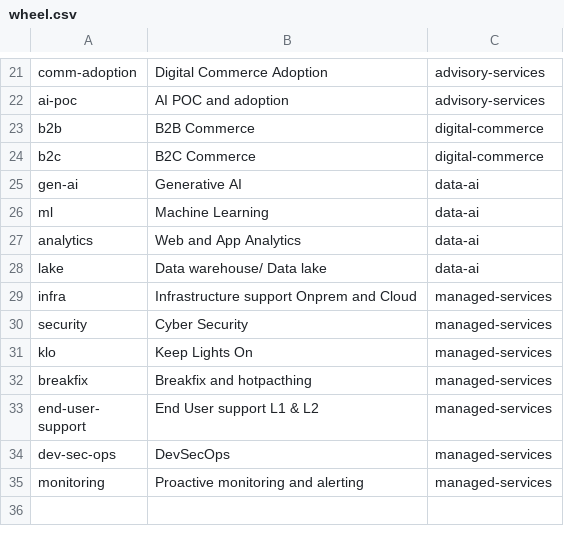
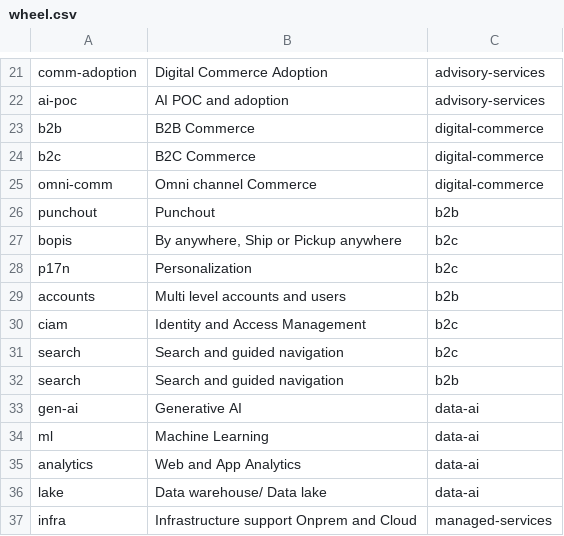
Before and after one commit to rajeevhans/AaxisWheel, a CSV file: wheel.csv, drawn as a sheet; only a part is shown, gaps mark what is left out; the shorter side is filled out with more unchanged rows; the diff names each change by its address in the sheet, - before the commit and + after, or states it on an @@ line.

Commit message:
Update wheel.csv

```diff
--- a/wheel.csv
+++ b/wheel.csv
+row 25: omni-comm | Omni channel Commerce | digital-commerce
+row 26: punchout | Punchout | b2b
+row 27: bopis | By anywhere, Ship or Pickup anywhere | b2c
+row 28: p17n | Personalization | b2c
+row 29: accounts | Multi level accounts and users | b2b
+row 30: ciam | Identity and Access Management | b2c
+row 31: search | Search and guided navigation | b2c
+row 32: search | Search and guided navigation | b2b
```
